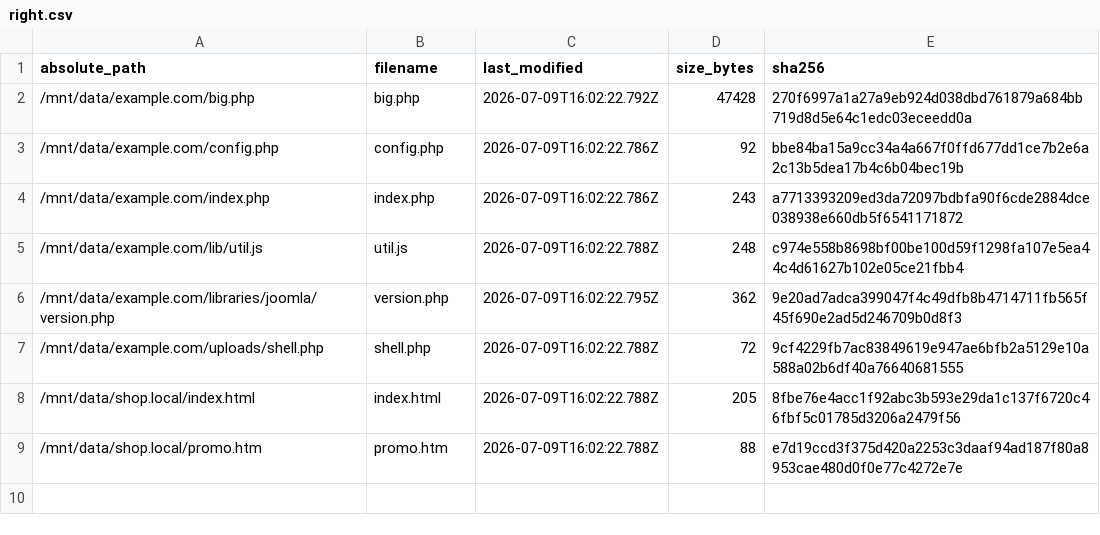
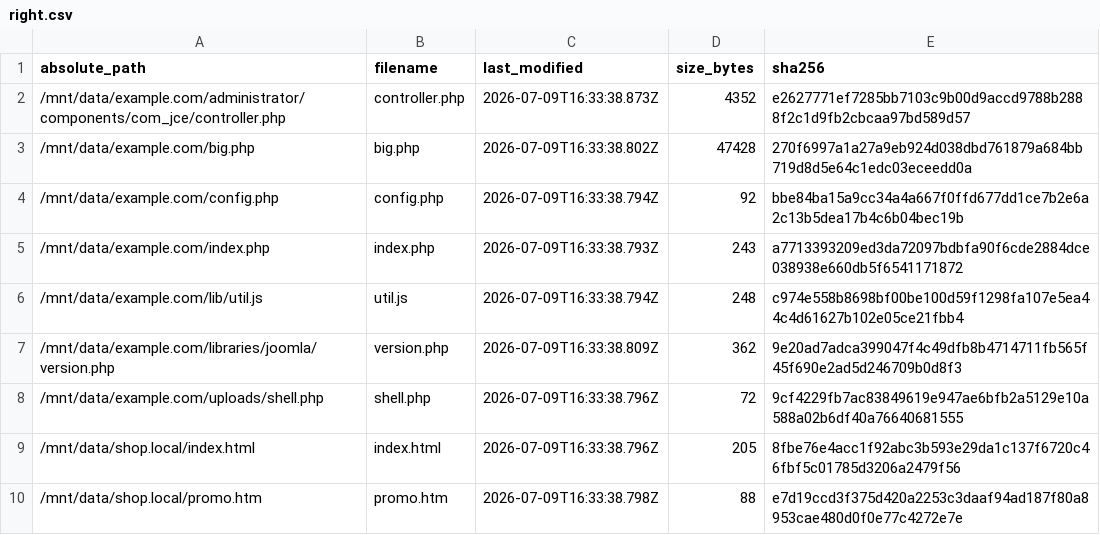
Before and after one commit to manuxio/files-fixer, a CSV file: sample/evidence/right.csv, drawn as a sheet.

```diff
--- a/sample/evidence/right.csv
+++ b/sample/evidence/right.csv
@@ -1,9 +1,10 @@
 absolute_path,filename,last_modified,size_bytes,sha256
-/mnt/data/example.com/big.php,big.php,2026-07-09T16:02:22.792Z,47428,270f6997a1a27a9eb924d038dbd761879a684bb719d8d5e64c1edc03eceedd0a
-/mnt/data/example.com/config.php,config.php,2026-07-09T16:02:22.786Z,92,bbe84ba15a9cc34a4a667f0ffd677dd1ce7b2e6a2c13b5dea17b4c6b04bec19b
-/mnt/data/example.com/index.php,index.php,2026-07-09T16:02:22.786Z,243,a7713393209ed3da72097bdbfa90f6cde2884dce038938e660db5f6541171872
-/mnt/data/example.com/lib/util.js,util.js,2026-07-09T16:02:22.788Z,248,c974e558b8698bf00be100d59f1298fa107e5ea44c4d61627b102e05ce21fbb4
-/mnt/data/example.com/libraries/joomla/version.php,version.php,2026-07-09T16:02:22.795Z,362,9e20ad7adca399047f4c49dfb8b4714711fb565f45f690e2ad5d246709b0d8f3
-/mnt/data/example.com/uploads/shell.php,shell.php,2026-07-09T16:02:22.788Z,72,9cf4229fb7ac83849619e947ae6bfb2a5129e10a588a02b6df40a76640681555
-/mnt/data/shop.local/index.html,index.html,2026-07-09T16:02:22.788Z,205,8fbe76e4acc1f92abc3b593e29da1c137f6720c46fbf5c01785d3206a2479f56
-/mnt/data/shop.local/promo.htm,promo.htm,2026-07-09T16:02:22.788Z,88,e7d19ccd3f375d420a2253c3daaf94ad187f80a8953cae480d0f0e77c4272e7e
+/mnt/data/example.com/administrator/components/com_jce/controller.php,controller.php,2026-07-09T16:33:38.873Z,4352,e2627771ef7285bb7103c9b00d9accd9788b2888f2c1d9fb2cbcaa97bd589d57
+/mnt/data/example.com/big.php,big.php,2026-07-09T16:33:38.802Z,47428,270f6997a1a27a9eb924d038dbd761879a684bb719d8d5e64c1edc03eceedd0a
+/mnt/data/example.com/config.php,config.php,2026-07-09T16:33:38.794Z,92,bbe84ba15a9cc34a4a667f0ffd677dd1ce7b2e6a2c13b5dea17b4c6b04bec19b
+/mnt/data/example.com/index.php,index.php,2026-07-09T16:33:38.793Z,243,a7713393209ed3da72097bdbfa90f6cde2884dce038938e660db5f6541171872
+/mnt/data/example.com/lib/util.js,util.js,2026-07-09T16:33:38.794Z,248,c974e558b8698bf00be100d59f1298fa107e5ea44c4d61627b102e05ce21fbb4
+/mnt/data/example.com/libraries/joomla/version.php,version.php,2026-07-09T16:33:38.809Z,362,9e20ad7adca399047f4c49dfb8b4714711fb565f45f690e2ad5d246709b0d8f3
+/mnt/data/example.com/uploads/shell.php,shell.php,2026-07-09T16:33:38.796Z,72,9cf4229fb7ac83849619e947ae6bfb2a5129e10a588a02b6df40a76640681555
+/mnt/data/shop.local/index.html,index.html,2026-07-09T16:33:38.796Z,205,8fbe76e4acc1f92abc3b593e29da1c137f6720c46fbf5c01785d3206a2479f56
+/mnt/data/shop.local/promo.htm,promo.htm,2026-07-09T16:33:38.798Z,88,e7d19ccd3f375d420a2253c3daaf94ad187f80a8953cae480d0f0e77c4272e7e
```
Also changed, not shown: sample/evidence/left.csv, 10 other files.
